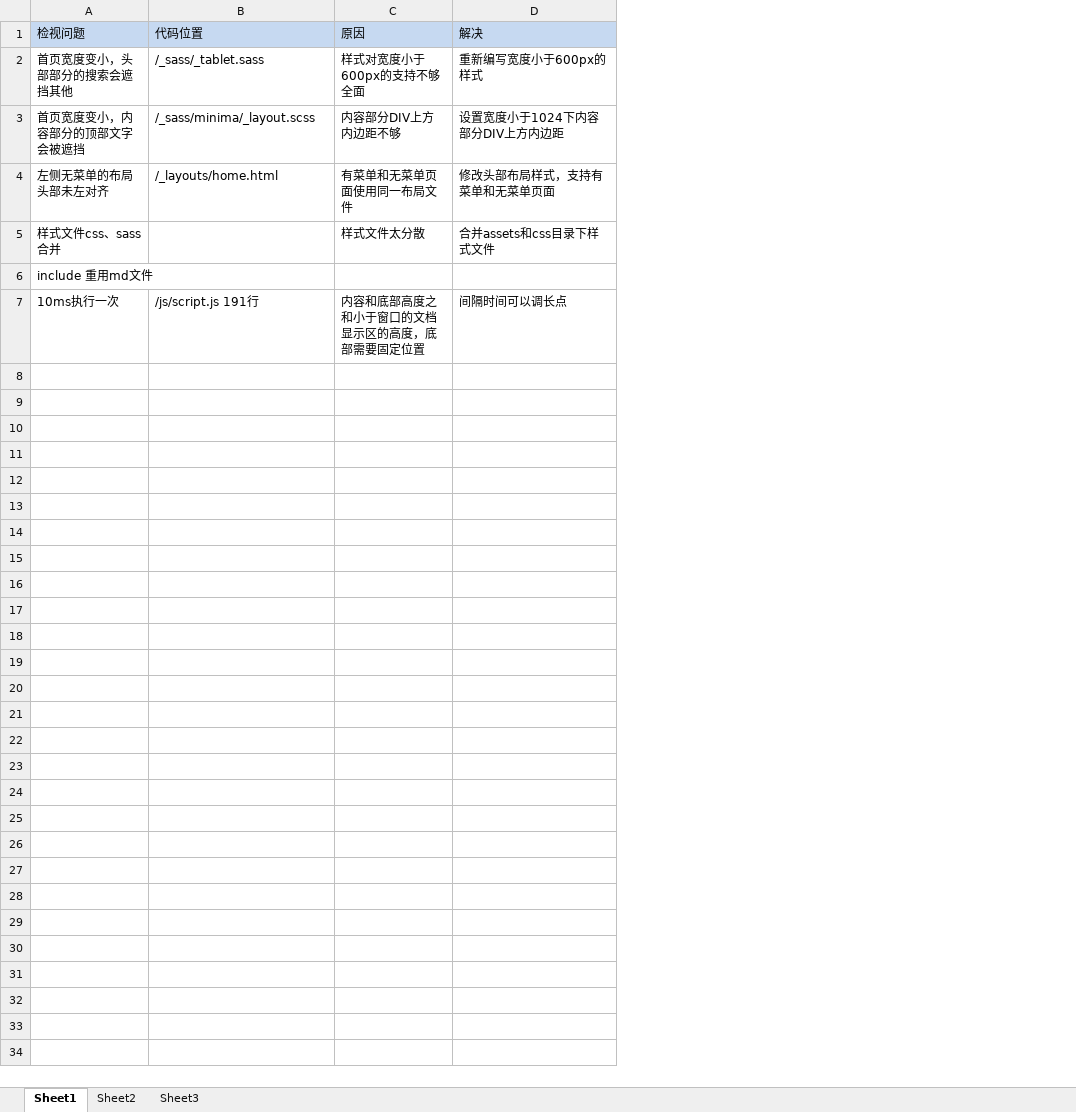
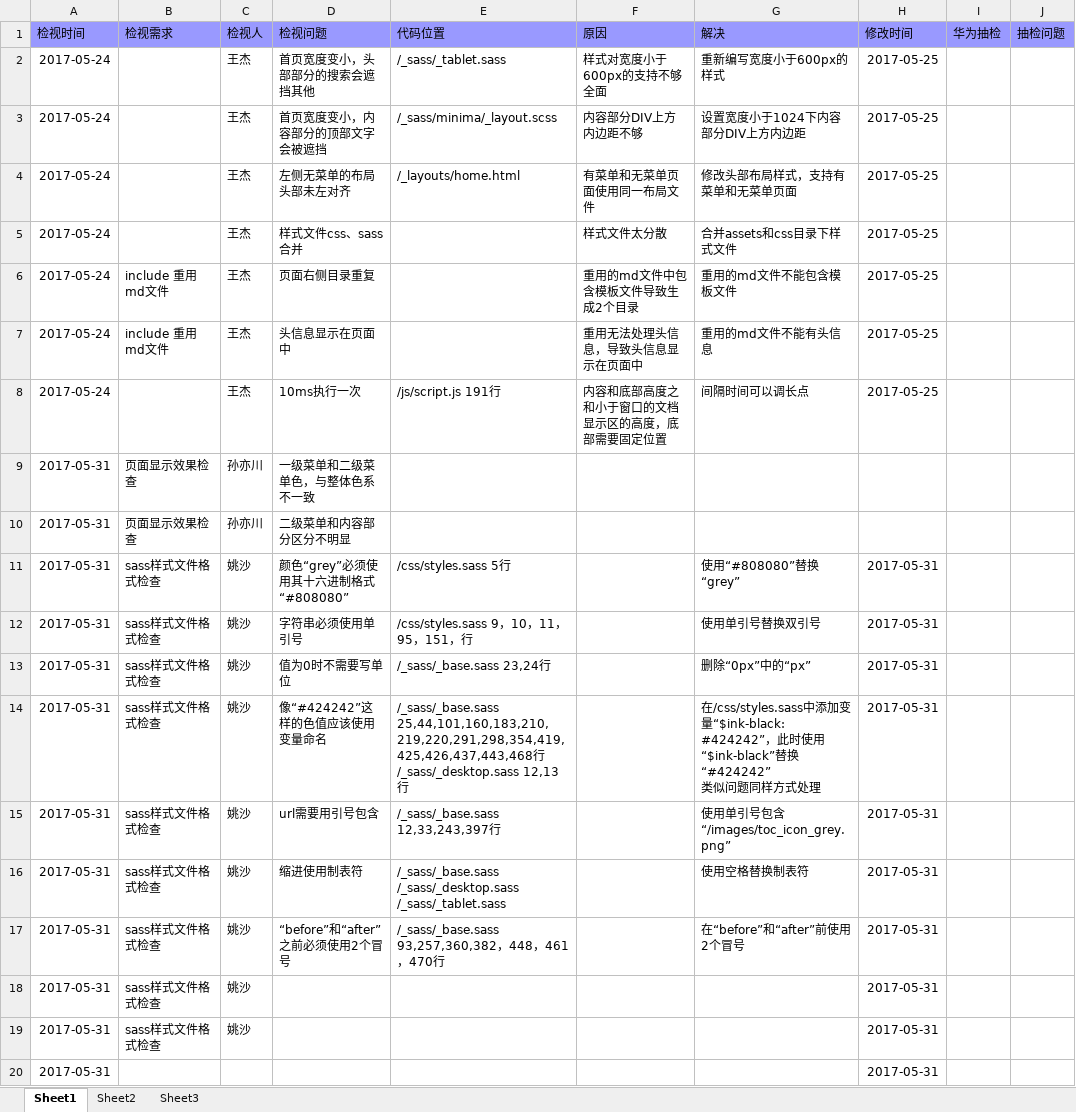
Before and after one commit to pnpdjie/pnpdjie.github.io, an Excel workbook: 代码检视.xlsx, sheet Sheet1, drawn as a sheet; only a part is shown; values as stored, in another font and other column widths than the file's, no borders; removed rows and columns are numbered as before the commit, all else as after; ↵ is a line break in a cell; the diff covers the shown part only; the diff names each change by its address in the sheet, - before the commit and + after, or states it on an @@ line.

```diff
--- a/代码检视.xlsx (sheet Sheet1)
+++ b/代码检视.xlsx (sheet Sheet1)
+column A (检视时间), rows 2-5: all 2017-05-24; row 8: 2017-05-24
+column B (检视需求), empty
+column C (检视人), rows 2-5: all 王杰; row 8: 王杰
+column H (修改时间), rows 2-5: all 2017-05-25; row 8: 2017-05-25
+column I (华为抽检), empty
+column J (抽检问题), empty
-D1:G1 fill: #C6D9F1
+D1:G1 fill: #9999FF
-row 6: include 重用md文件
+row 6: 2017-05-24 | include 重用md文件 | 王杰 | 页面右侧目录重复 |  | 重用的md文件中包含模板文件导致生成2个目录 | 重用的md文件不能包含模板文件 | 2017-05-25
+row 7: 2017-05-24 | include 重用md文件 | 王杰 | 头信息显示在页面中 |  | 重用无法处理头信息，导致头信息显示在页面中 | 重用的md文件不能有头信息 | 2017-05-25
+row 9: 2017-05-31 | 页面显示效果检查 | 孙亦川 | 一级菜单和二级菜单色，与整体色系不一致
+row 10: 2017-05-31 | 页面显示效果检查 | 孙亦川 | 二级菜单和内容部分区分不明显
+row 11: 2017-05-31 | sass样式文件格式检查 | 姚沙 | 颜色“grey”必须使用其十六进制格式“#808080” | /css/styles.sass 5行 |  | 使用“#808080”替换“grey” | 2017-05-31
+row 12: 2017-05-31 | sass样式文件格式检查 | 姚沙 | 字符串必须使用单引号 | /css/styles.sass 9，10，11，95，151，行 |  | 使用单引号替换双引号 | 2017-05-31
+row 13: 2017-05-31 | sass样式文件格式检查 | 姚沙 | 值为0时不需要写单位 | /_sass/_base.sass 23,24行 |  | 删除“0px”中的“px” | 2017-05-31
+row 14: 2017-05-31 | sass样式文件格式检查 | 姚沙 | 像“#424242”这样的色值应该使用变量命名 | /_sass/_base.sass 25,44,101,160,183,210,219,220,291,298,354,419,425,426,437,443,468行 ↵ /_sass/_desktop.sass 12,13行 |  | 在/css/styles.sass中添加变量“$ink-black: #424242”，此时使用“$ink-black”替换“#424242” ↵ 类似问题同样方式处理 | 2017-05-31
+row 15: 2017-05-31 | sass样式文件格式检查 | 姚沙 | url需要用引号包含 | /_sass/_base.sass 12,33,243,397行 |  | 使用单引号包含“/images/toc_icon_grey.png” | 2017-05-31
+row 16: 2017-05-31 | sass样式文件格式检查 | 姚沙 | 缩进使用制表符 | /_sass/_base.sass ↵ /_sass/_desktop.sass ↵ /_sass/_tablet.sass |  | 使用空格替换制表符 | 2017-05-31
+row 17: 2017-05-31 | sass样式文件格式检查 | 姚沙 | “before”和“after”之前必须使用2个冒号 | /_sass/_base.sass 93,257,360,382，448，461，470行 |  | 在“before”和“after”前使用2个冒号 | 2017-05-31
+row 18: 2017-05-31 | sass样式文件格式检查 | 姚沙 |  |  |  |  | 2017-05-31
+row 19: 2017-05-31 | sass样式文件格式检查 | 姚沙 |  |  |  |  | 2017-05-31
+row 20: 2017-05-31 |  |  |  |  |  |  | 2017-05-31
```
Also changed, not shown: 12 added rows elsewhere in this sheet, 7 other files.
